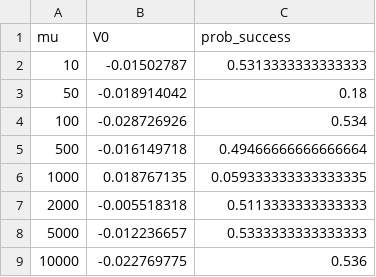
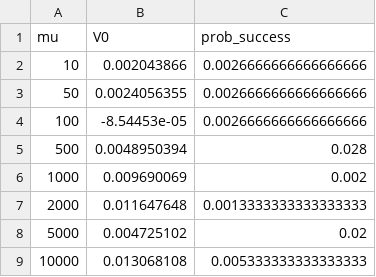
Before and after one commit to phandara/Neural-Network-Approximation, a CSV file: models_mu/mu_results.csv, drawn as a sheet.

```diff
--- a/models_mu/mu_results.csv
+++ b/models_mu/mu_results.csv
@@ -1,9 +1,9 @@
 mu,V0,prob_success
-10,-0.01502787,0.5313333333333333
-50,-0.018914042,0.18
-100,-0.028726926,0.534
-500,-0.016149718,0.49466666666666664
-1000,0.018767135,0.059333333333333335
-2000,-0.005518318,0.5113333333333333
-5000,-0.012236657,0.5333333333333333
-10000,-0.022769775,0.536
+10,0.002043866,0.0026666666666666666
+50,0.0024056355,0.0026666666666666666
+100,-8.54453e-05,0.0026666666666666666
+500,0.0048950394,0.028
+1000,0.009690069,0.002
+2000,0.011647648,0.0013333333333333333
+5000,0.004725102,0.02
+10000,0.013068108,0.005333333333333333
```
Also changed, not shown: 15 other files.
